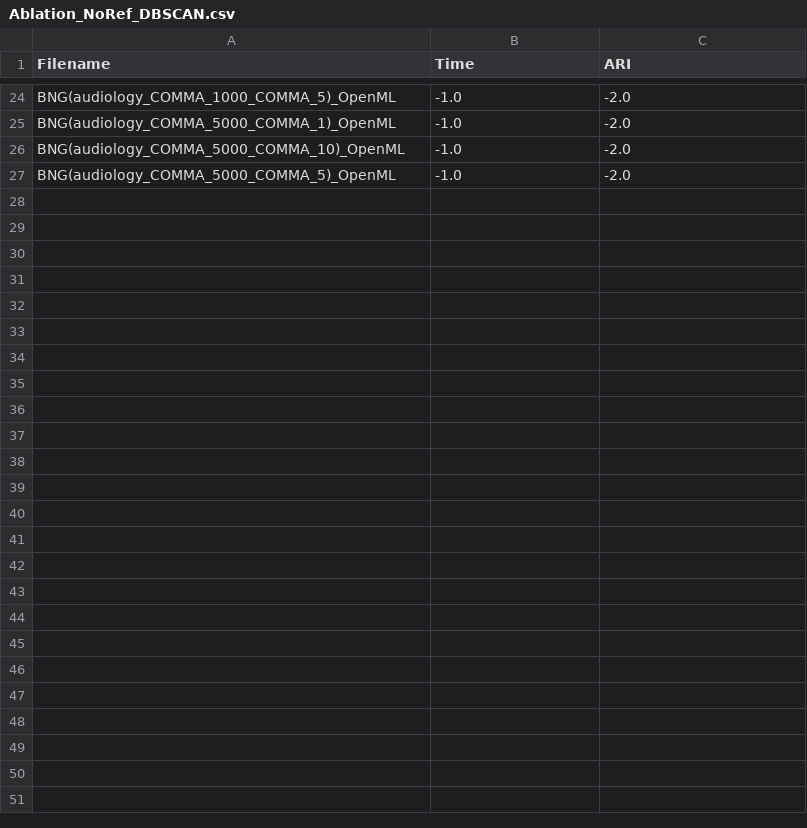
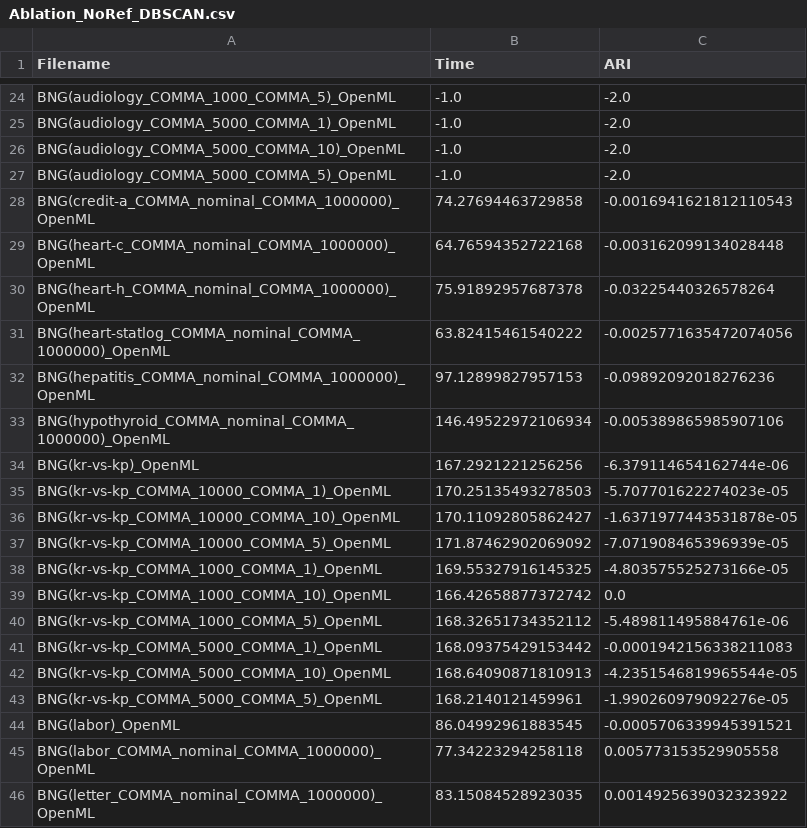
Before and after one commit to MuyeedAhmed/AcceleratedUL, a CSV file: Stats/Ablation/Ablation_NoRef_DBSCAN.csv, drawn as a sheet; only a part is shown, gaps mark what is left out; the diff covers the shown part only.

Commit message:
Ablaiton NoRef DBSCAN small done

```diff
--- a/Stats/Ablation/Ablation_NoRef_DBSCAN.csv
+++ b/Stats/Ablation/Ablation_NoRef_DBSCAN.csv
@@ -27 +27,20 @@ BNG(audiology_COMMA_5000_COMMA_10)_OpenML,-1.0,-2.0
 BNG(audiology_COMMA_5000_COMMA_5)_OpenML,-1.0,-2.0
+BNG(credit-a_COMMA_nominal_COMMA_1000000)_OpenML,74.27694463729858,-0.0016941621812110543
+BNG(heart-c_COMMA_nominal_COMMA_1000000)_OpenML,64.76594352722168,-0.003162099134028448
+BNG(heart-h_COMMA_nominal_COMMA_1000000)_OpenML,75.91892957687378,-0.03225440326578264
+BNG(heart-statlog_COMMA_nominal_COMMA_1000000)_OpenML,63.82415461540222,-0.0025771635472074056
+BNG(hepatitis_COMMA_nominal_COMMA_1000000)_OpenML,97.12899827957153,-0.09892092018276236
+BNG(hypothyroid_COMMA_nominal_COMMA_1000000)_OpenML,146.49522972106934,-0.005389865985907106
+BNG(kr-vs-kp)_OpenML,167.2921221256256,-6.379114654162744e-06
+BNG(kr-vs-kp_COMMA_10000_COMMA_1)_OpenML,170.25135493278503,-5.707701622274023e-05
+BNG(kr-vs-kp_COMMA_10000_COMMA_10)_OpenML,170.11092805862427,-1.6371977443531878e-05
+BNG(kr-vs-kp_COMMA_10000_COMMA_5)_OpenML,171.87462902069092,-7.071908465396939e-05
+BNG(kr-vs-kp_COMMA_1000_COMMA_1)_OpenML,169.55327916145325,-4.803575525273166e-05
+BNG(kr-vs-kp_COMMA_1000_COMMA_10)_OpenML,166.42658877372742,0.0
+BNG(kr-vs-kp_COMMA_1000_COMMA_5)_OpenML,168.32651734352112,-5.489811495884761e-06
+BNG(kr-vs-kp_COMMA_5000_COMMA_1)_OpenML,168.09375429153442,-0.0001942156338211083
+BNG(kr-vs-kp_COMMA_5000_COMMA_10)_OpenML,168.64090871810913,-4.2351546819965544e-05
+BNG(kr-vs-kp_COMMA_5000_COMMA_5)_OpenML,168.2140121459961,-1.990260979092276e-05
+BNG(labor)_OpenML,86.04992961883545,-0.0005706339945391521
+BNG(labor_COMMA_nominal_COMMA_1000000)_OpenML,77.34223294258118,0.005773153529905558
+BNG(letter_COMMA_nominal_COMMA_1000000)_OpenML,83.15084528923035,0.0014925639032323922
```
Also changed, not shown: 37 added rows elsewhere in this file.
